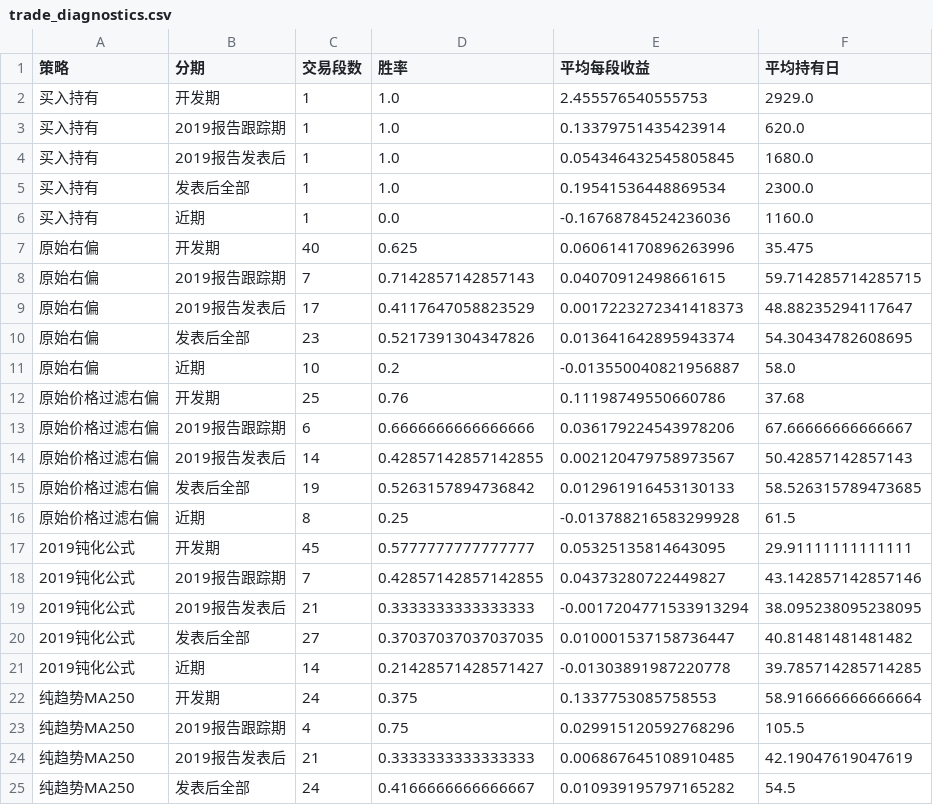
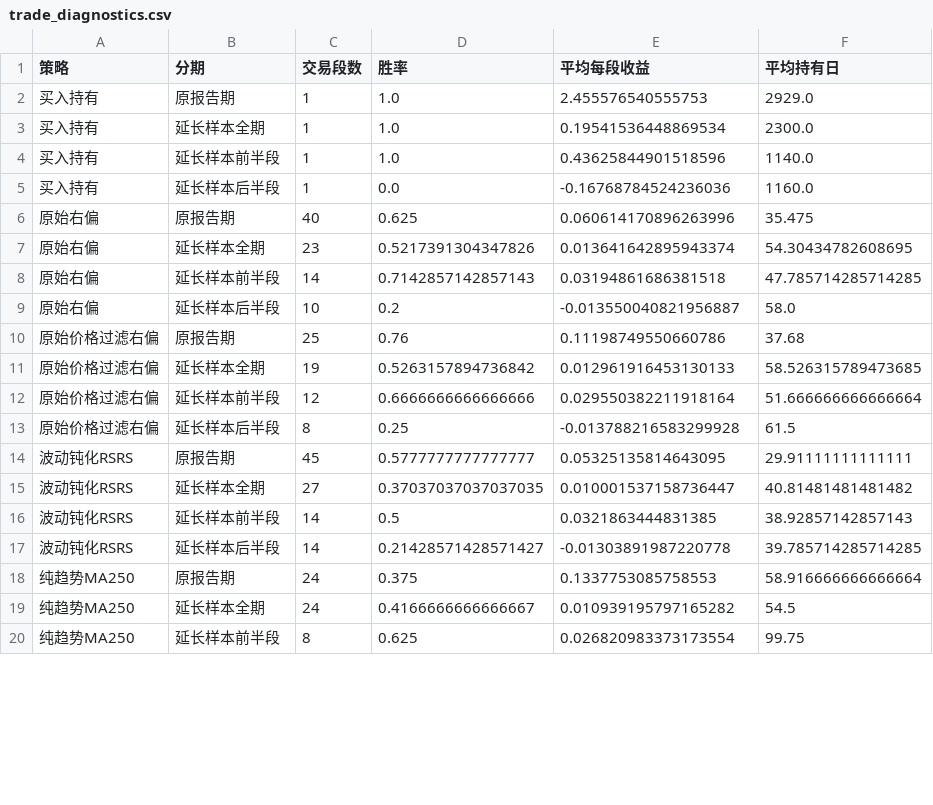
Before and after one commit to cedric-runtaoxu/rsrs-timing, a CSV file: report/improvement/trade_diagnostics.csv, drawn as a sheet; only a part is shown; the diff covers the shown part only.

```diff
--- a/report/improvement/trade_diagnostics.csv
+++ b/report/improvement/trade_diagnostics.csv
@@ -1,25 +1,20 @@
 策略,分期,交易段数,胜率,平均每段收益,平均持有日
-买入持有,开发期,1,1.0,2.455576540555753,2929.0
-买入持有,2019报告跟踪期,1,1.0,0.13379751435423914,620.0
-买入持有,2019报告发表后,1,1.0,0.054346432545805845,1680.0
-买入持有,发表后全部,1,1.0,0.19541536448869534,2300.0
-买入持有,近期,1,0.0,-0.16768784524236036,1160.0
-原始右偏,开发期,40,0.625,0.060614170896263996,35.475
-原始右偏,2019报告跟踪期,7,0.7142857142857143,0.04070912498661615,59.714285714285715
-原始右偏,2019报告发表后,17,0.4117647058823529,0.0017223272341418373,48.88235294117647
-原始右偏,发表后全部,23,0.5217391304347826,0.013641642895943374,54.30434782608695
-原始右偏,近期,10,0.2,-0.013550040821956887,58.0
-原始价格过滤右偏,开发期,25,0.76,0.11198749550660786,37.68
-原始价格过滤右偏,2019报告跟踪期,6,0.6666666666666666,0.036179224543978206,67.66666666666667
-原始价格过滤右偏,2019报告发表后,14,0.42857142857142855,0.002120479758973567,50.42857142857143
-原始价格过滤右偏,发表后全部,19,0.5263157894736842,0.012961916453130133,58.526315789473685
-原始价格过滤右偏,近期,8,0.25,-0.013788216583299928,61.5
-2019钝化公式,开发期,45,0.5777777777777777,0.05325135814643095,29.91111111111111
-2019钝化公式,2019报告跟踪期,7,0.42857142857142855,0.04373280722449827,43.142857142857146
-2019钝化公式,2019报告发表后,21,0.3333333333333333,-0.0017204771533913294,38.095238095238095
-2019钝化公式,发表后全部,27,0.37037037037037035,0.010001537158736447,40.81481481481482
-2019钝化公式,近期,14,0.21428571428571427,-0.01303891987220778,39.785714285714285
-纯趋势MA250,开发期,24,0.375,0.1337753085758553,58.916666666666664
-纯趋势MA250,2019报告跟踪期,4,0.75,0.029915120592768296,105.5
-纯趋势MA250,2019报告发表后,21,0.3333333333333333,0.006867645108910485,42.19047619047619
-纯趋势MA250,发表后全部,24,0.4166666666666667,0.010939195797165282,54.5
+买入持有,原报告期,1,1.0,2.455576540555753,2929.0
+买入持有,延长样本全期,1,1.0,0.19541536448869534,2300.0
+买入持有,延长样本前半段,1,1.0,0.43625844901518596,1140.0
+买入持有,延长样本后半段,1,0.0,-0.16768784524236036,1160.0
+原始右偏,原报告期,40,0.625,0.060614170896263996,35.475
+原始右偏,延长样本全期,23,0.5217391304347826,0.013641642895943374,54.30434782608695
+原始右偏,延长样本前半段,14,0.7142857142857143,0.03194861686381518,47.785714285714285
+原始右偏,延长样本后半段,10,0.2,-0.013550040821956887,58.0
+原始价格过滤右偏,原报告期,25,0.76,0.11198749550660786,37.68
+原始价格过滤右偏,延长样本全期,19,0.5263157894736842,0.012961916453130133,58.526315789473685
+原始价格过滤右偏,延长样本前半段,12,0.6666666666666666,0.029550382211918164,51.666666666666664
+原始价格过滤右偏,延长样本后半段,8,0.25,-0.013788216583299928,61.5
+波动钝化RSRS,原报告期,45,0.5777777777777777,0.05325135814643095,29.91111111111111
+波动钝化RSRS,延长样本全期,27,0.37037037037037035,0.010001537158736447,40.81481481481482
+波动钝化RSRS,延长样本前半段,14,0.5,0.0321863444831385,38.92857142857143
+波动钝化RSRS,延长样本后半段,14,0.21428571428571427,-0.01303891987220778,39.785714285714285
+纯趋势MA250,原报告期,24,0.375,0.1337753085758553,58.916666666666664
+纯趋势MA250,延长样本全期,24,0.4166666666666667,0.010939195797165282,54.5
+纯趋势MA250,延长样本前半段,8,0.625,0.026820983373173554,99.75
```
Also changed, not shown: 1 added row, 2 removed rows and 4 edited cells elsewhere in this file, report/improvement/active_return_attribution.csv, report/improvement/cross_market.csv, 20 other files.
